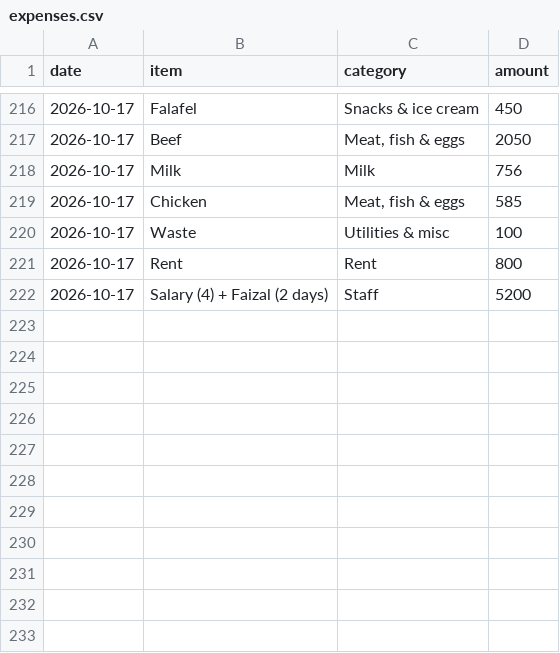
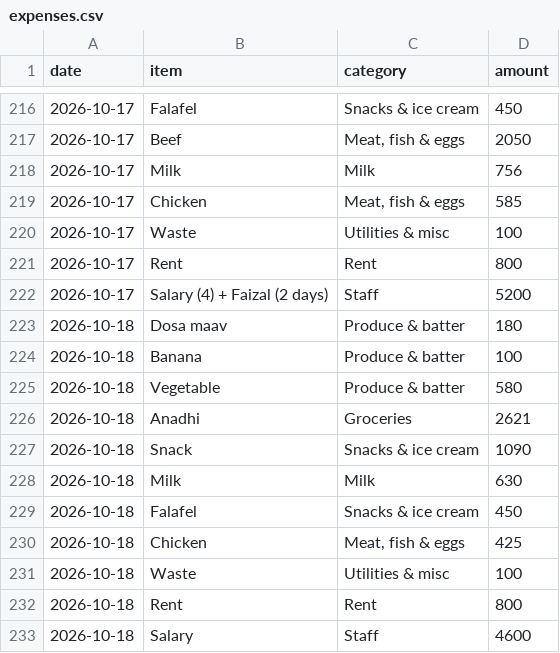
Before and after one commit to shadirashraf-glitch/Le-Shay, a CSV file: data/expenses.csv, drawn as a sheet; only a part is shown, gaps mark what is left out; the diff names each change by its address in the sheet, - before the commit and + after, or states it on an @@ line.

```diff
--- a/data/expenses.csv
+++ b/data/expenses.csv
+row 223: 2026-10-18 | Dosa maav | Produce & batter | 180
+row 224: 2026-10-18 | Banana | Produce & batter | 100
+row 225: 2026-10-18 | Vegetable | Produce & batter | 580
+row 226: 2026-10-18 | Anadhi | Groceries | 2621
+row 227: 2026-10-18 | Snack | Snacks & ice cream | 1090
+row 228: 2026-10-18 | Milk | Milk | 630
+row 229: 2026-10-18 | Falafel | Snacks & ice cream | 450
+row 230: 2026-10-18 | Chicken | Meat, fish & eggs | 425
+row 231: 2026-10-18 | Waste | Utilities & misc | 100
+row 232: 2026-10-18 | Rent | Rent | 800
+row 233: 2026-10-18 | Salary | Staff | 4600
```
Also changed, not shown: data/sales.csv, 1 other file.
